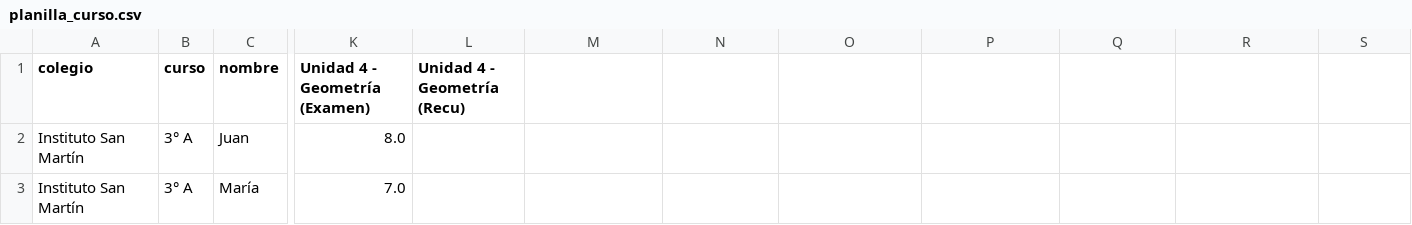
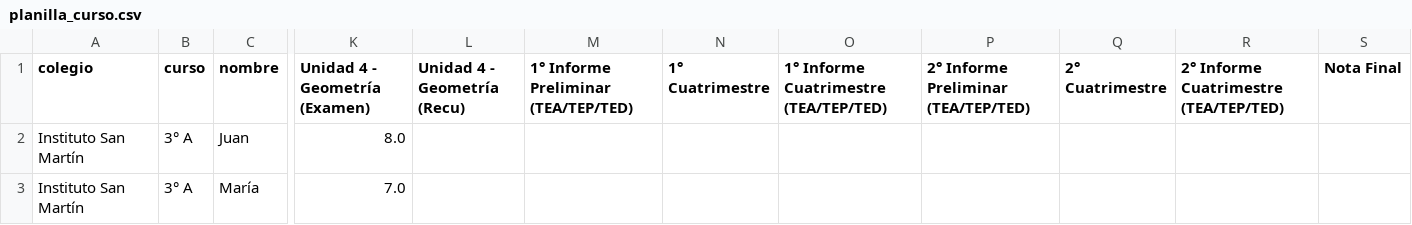
Before and after one commit to micaelaruggeri/asistente_docente_ia, a CSV file: data/planilla_curso.csv, drawn as a sheet; only a part is shown, gaps mark what is left out; the diff names each change by its address in the sheet, - before the commit and + after, or states it on an @@ line.

Commit message:
feat: add academic trajectory tracking fields
Extend data schema and ingestion logic to support 2 preliminary reports, 2 cuatrimestral grades, 2 cuatrimestral reports, and a final grade. Update Firestore rules and parsing patterns to reflect these changes.

```diff
--- a/data/planilla_curso.csv
+++ b/data/planilla_curso.csv
-M1: (empty)
+M1: 1° Informe Preliminar (TEA/TEP/TED)
-N1: (empty)
+N1: 1° Cuatrimestre
-O1: (empty)
+O1: 1° Informe Cuatrimestre (TEA/TEP/TED)
-P1: (empty)
+P1: 2° Informe Preliminar (TEA/TEP/TED)
-Q1: (empty)
+Q1: 2° Cuatrimestre
-R1: (empty)
+R1: 2° Informe Cuatrimestre (TEA/TEP/TED)
-S1: (empty)
+S1: Nota Final
```
Also changed, not shown: 5 other files.
